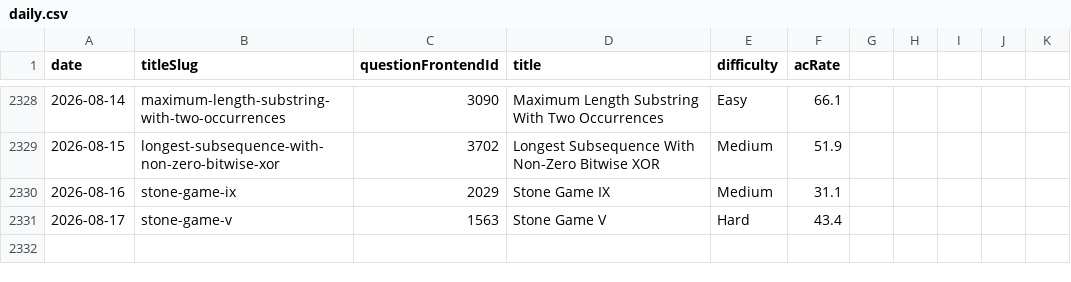
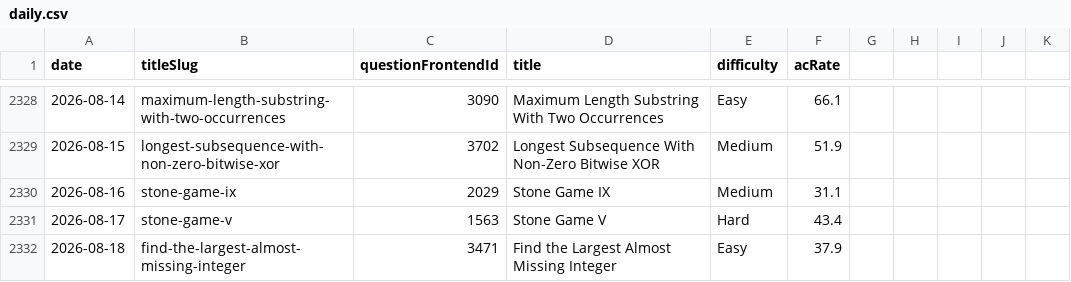
Before and after one commit to joric/leetcode, a CSV file: daily.csv, drawn as a sheet; only a part is shown, gaps mark what is left out; the diff names each change by its address in the sheet, - before the commit and + after, or states it on an @@ line.

```diff
--- a/daily.csv
+++ b/daily.csv
+row 2332: 2026-08-18 | find-the-largest-almost-missing-integer | 3471 | Find the Largest Almost Missing Integer | Easy | 37.9
```
